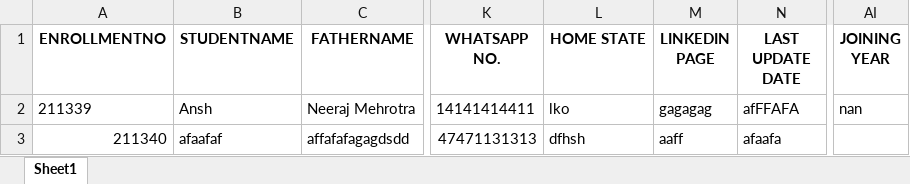
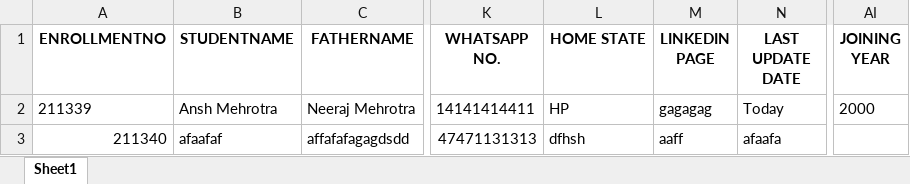
Before and after one commit to ansh-mehrotra/AluminiConnect, an Excel workbook: students.xlsx, sheet Sheet1, drawn as a sheet; only a part is shown, gaps mark what is left out; values as stored, in another font and other column widths than the file's, no borders; the diff names each change by its address in the sheet, - before the commit and + after, or states it on an @@ line.

```diff
--- a/students.xlsx (sheet Sheet1)
+++ b/students.xlsx (sheet Sheet1)
-B2 (STUDENTNAME): Ansh
+B2 (STUDENTNAME): Ansh Mehrotra
-L2 (HOME STATE): lko
+L2 (HOME STATE): HP
-N2 (LAST UPDATE DATE): afFFAFA
+N2 (LAST UPDATE DATE): Today
-AI2 (JOINING YEAR): nan
+AI2 (JOINING YEAR): 2000
```
Also changed, not shown: 3 other files.
